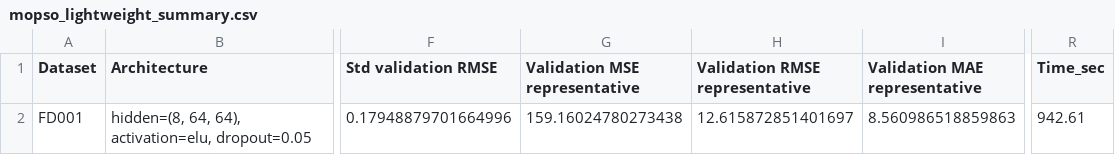
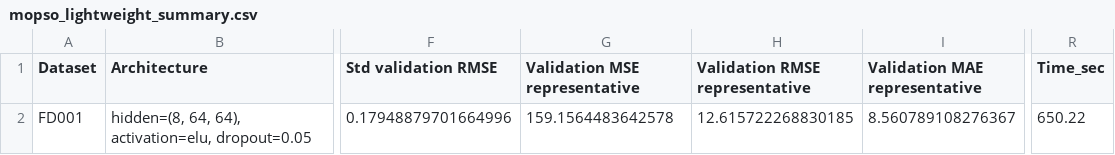
Before and after one commit to eitt/measurement-and-control, a CSV file: mopso_results/mopso_lightweight_summary.csv, drawn as a sheet; only a part is shown, gaps mark what is left out; the diff names each change by its address in the sheet, - before the commit and + after, or states it on an @@ line.

```diff
--- a/mopso_results/mopso_lightweight_summary.csv
+++ b/mopso_results/mopso_lightweight_summary.csv
-G2 (Validation MSE representative): 159.16024780273438
+G2 (Validation MSE representative): 159.1564483642578
-H2 (Validation RMSE representative): 12.615872851401697
+H2 (Validation RMSE representative): 12.615722268830185
-I2 (Validation MAE representative): 8.560986518859863
+I2 (Validation MAE representative): 8.560789108276367
-R2 (Time_sec): 942.61
+R2 (Time_sec): 650.22
```
Also changed, not shown: mopso_results/FD001_final_seed_results.csv, mopso_results/FD001_mopso_stage_history.csv, 2 other files.
